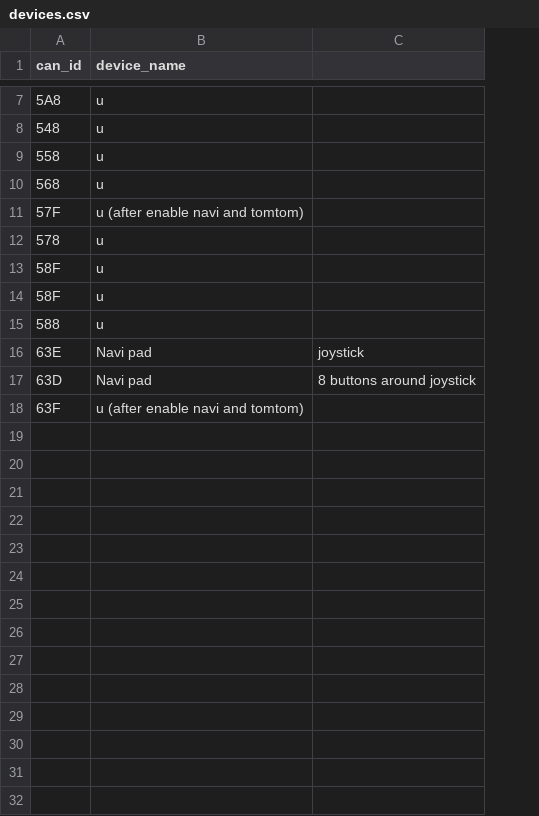
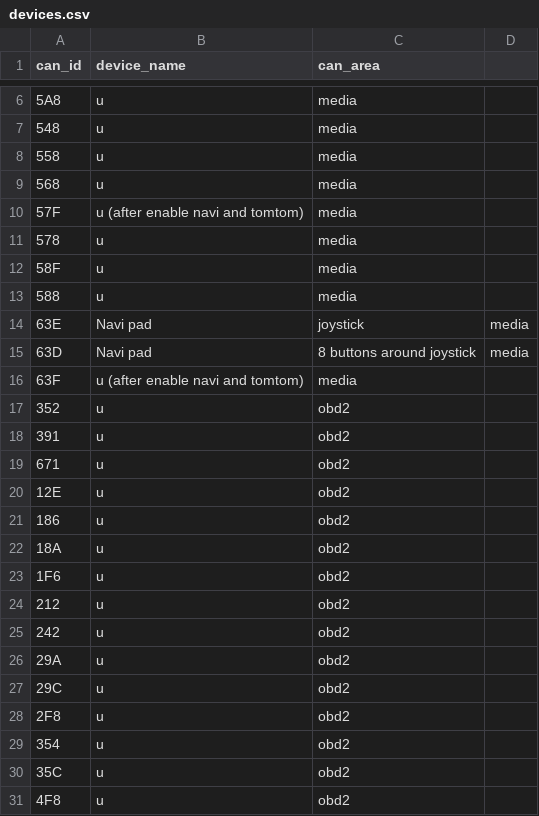
Before and after one commit to Evegen55/can-bus-analyzer, a CSV file: src/main/resources/devices.csv, drawn as a sheet; only a part is shown, gaps mark what is left out; removed rows and columns are numbered as before the commit, all else as after; the diff covers the shown part only; the diff names each change by its address in the sheet, - before the commit and + after, or states it on an @@ line.

```diff
--- a/src/main/resources/devices.csv
+++ b/src/main/resources/devices.csv
-column C, rows 16-17: joystick | 8 buttons around joystick
+column C (can_area), rows 6-16: media | media | media | media | media | media | media | media | joystick | 8 buttons around joystick | media
+column D, rows 14-15: media | media
-row 14: 58F | u
+row 17: 352 | u | obd2
+row 18: 391 | u | obd2
+row 19: 671 | u | obd2
@@ row 4 moved to row 20: 12E @@
+row 21: 186 | u | obd2
+row 22: 18A | u | obd2
+row 23: 1F6 | u | obd2
+row 24: 212 | u | obd2
+row 25: 242 | u | obd2
+row 26: 29A | u | obd2
+row 27: 29C | u | obd2
+row 28: 2F8 | u | obd2
+row 29: 354 | u | obd2
+row 30: 35C | u | obd2
+row 31: 4F8 | u | obd2
```
Also changed, not shown: 20 added rows elsewhere in this file, 7 other files.
